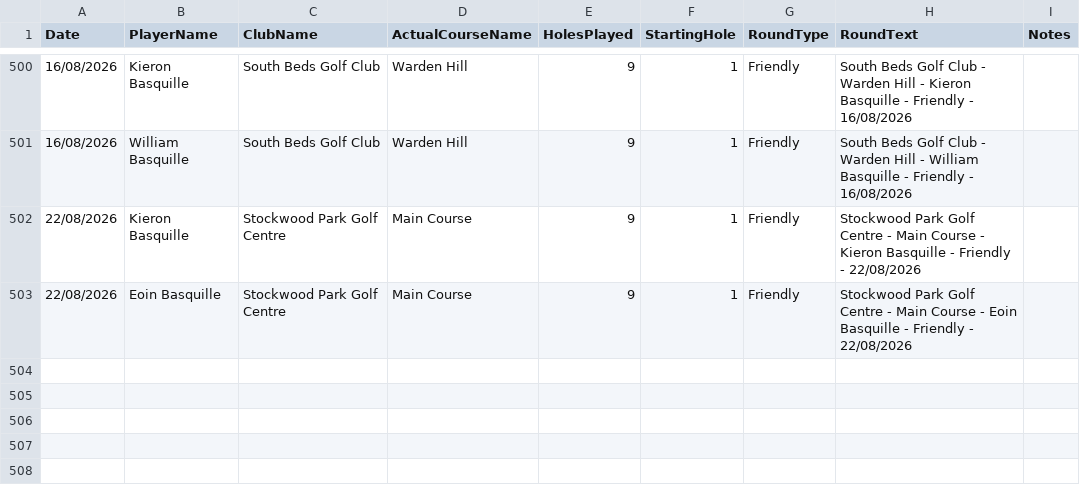
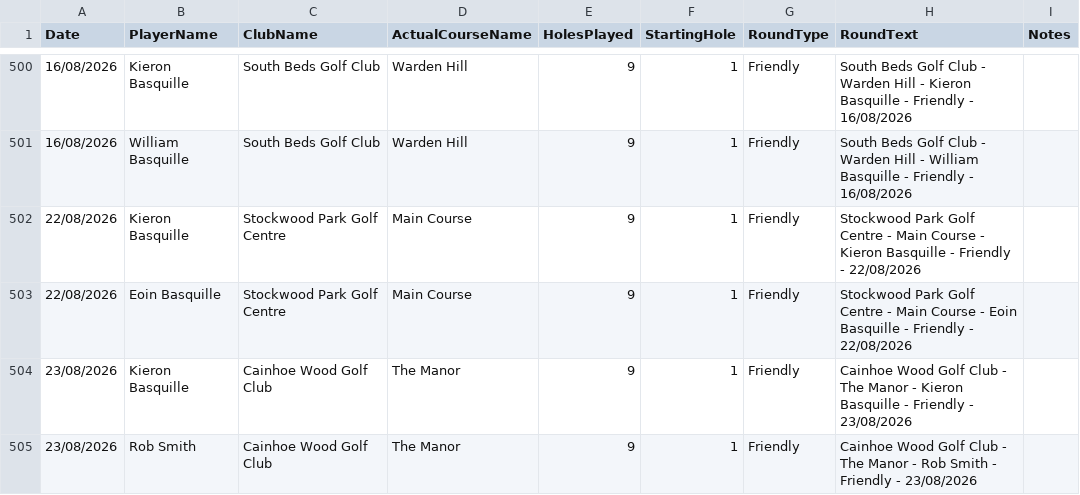
Before and after one commit to blumunki/GolfTrackerApp, a CSV file: GolfTrackerApp.Web/Data/Rounds.csv, drawn as a sheet; only a part is shown, gaps mark what is left out.

```diff
--- a/GolfTrackerApp.Web/Data/Rounds.csv
+++ b/GolfTrackerApp.Web/Data/Rounds.csv
@@ -503 +503,3 @@ Date ,PlayerName,ClubName,ActualCourseName,HolesPlayed,StartingHole,RoundType,Ro
 22/08/2026,Eoin Basquille,Stockwood Park Golf Centre,Main Course,9,1,Friendly,Stockwood Park Golf Centre - Main Course - Eoin Basquille - Friendly - 22/08/2026,
+23/08/2026,Kieron Basquille,Cainhoe Wood Golf Club,The Manor,9,1,Friendly,Cainhoe Wood Golf Club - The Manor - Kieron Basquille - Friendly - 23/08/2026,
+23/08/2026,Rob Smith,Cainhoe Wood Golf Club,The Manor,9,1,Friendly,Cainhoe Wood Golf Club - The Manor - Rob Smith - Friendly - 23/08/2026,
```
Also changed, not shown: GolfTrackerApp.Web/Data/Scores.csv.
